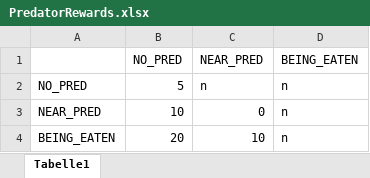
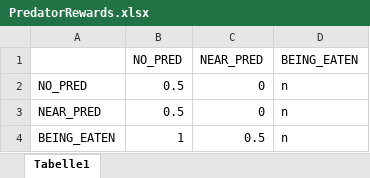
Before and after one commit to beckymorley/Predator_Prey_ExpSARSA, an Excel workbook: RewardsV2/PredatorRewards.xlsx, sheet Tabelle1, drawn as a sheet; values as stored, in another font and other column widths than the file's, no borders; the diff names each change by its address in the sheet, - before the commit and + after, or states it on an @@ line.

```diff
--- a/RewardsV2/PredatorRewards.xlsx (sheet Tabelle1)
+++ b/RewardsV2/PredatorRewards.xlsx (sheet Tabelle1)
-B2 (NO_PRED): 5
+B2 (NO_PRED): 0.5
-C2 (NEAR_PRED): n
+C2 (NEAR_PRED): 0
-B3 (NO_PRED): 10
+B3 (NO_PRED): 0.5
-B4 (NO_PRED): 20
+B4 (NO_PRED): 1
-C4 (NEAR_PRED): 10
+C4 (NEAR_PRED): 0.5
```
Also changed, not shown: RewardsV2/HungerRewards.xlsx, RewardsV2/Rewards.xlsx, 3 other files.
